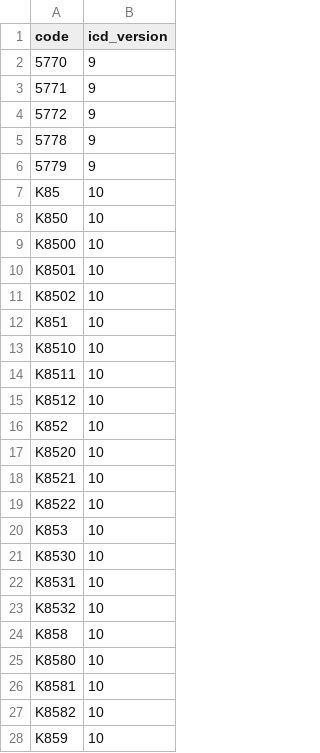
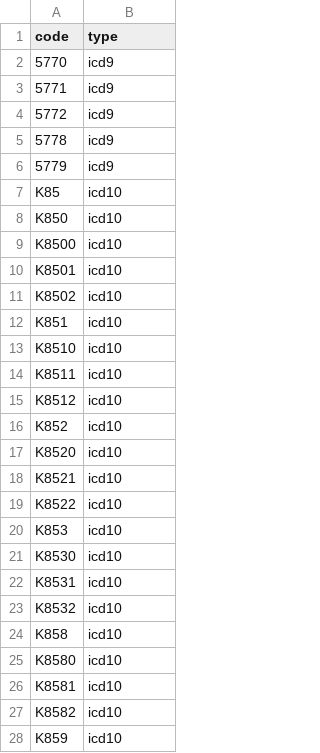
Before and after one commit to aarmiller/codeBuildr, a CSV file: inst/extdata/diag_pancreatitis.csv, drawn as a sheet; only a part is shown; the diff covers the shown part only.

```diff
--- a/inst/extdata/diag_pancreatitis.csv
+++ b/inst/extdata/diag_pancreatitis.csv
@@ -1,28 +1,28 @@
-code,icd_version
-5770,9
-5771,9
-5772,9
-5778,9
-5779,9
-K85,10
-K850,10
-K8500,10
-K8501,10
-K8502,10
-K851,10
-K8510,10
-K8511,10
-K8512,10
-K852,10
-K8520,10
-K8521,10
-K8522,10
-K853,10
-K8530,10
-K8531,10
-K8532,10
-K858,10
-K8580,10
-K8581,10
-K8582,10
-K859,10
+code,type
+5770,icd9
+5771,icd9
+5772,icd9
+5778,icd9
+5779,icd9
+K85,icd10
+K850,icd10
+K8500,icd10
+K8501,icd10
+K8502,icd10
+K851,icd10
+K8510,icd10
+K8511,icd10
+K8512,icd10
+K852,icd10
+K8520,icd10
+K8521,icd10
+K8522,icd10
+K853,icd10
+K8530,icd10
+K8531,icd10
+K8532,icd10
+K858,icd10
+K8580,icd10
+K8581,icd10
+K8582,icd10
+K859,icd10
```
Also changed, not shown: 17 added rows and 11 edited cells elsewhere in this file, inst/extdata/diag_ami.csv, inst/extdata/diag_asthma.csv, 57 other files.
